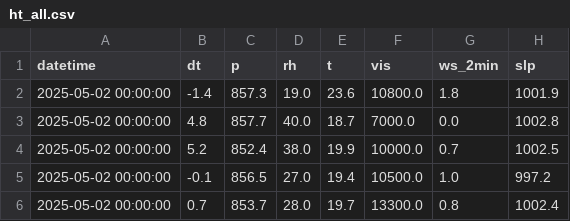
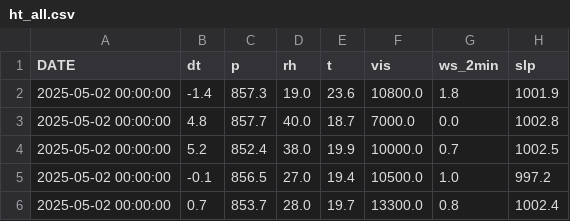
Before and after one commit to AIWeather126/CN-AEBench, a CSV file: pages/和田/ht_all.csv, drawn as a sheet; only a part is shown; the diff names each change by its address in the sheet, - before the commit and + after, or states it on an @@ line.

```diff
--- a/pages/和田/ht_all.csv
+++ b/pages/和田/ht_all.csv
-A1: datetime
+A1: DATE
```
Also changed, not shown: pages/惠州/hz_all.csv, pages/郑州/zz_all.csv, 1 other file.
